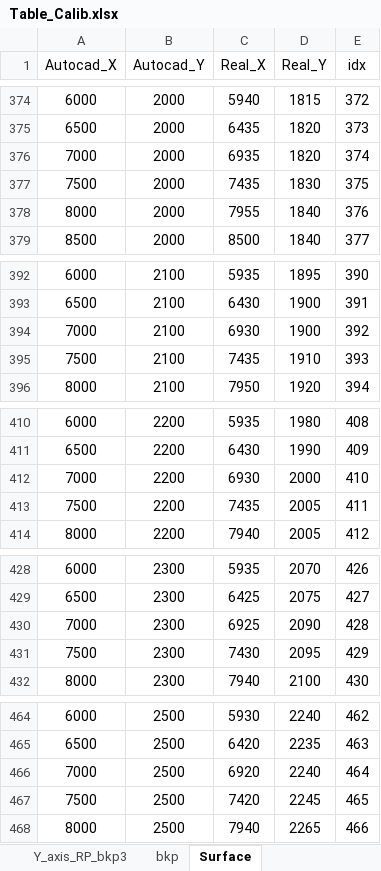
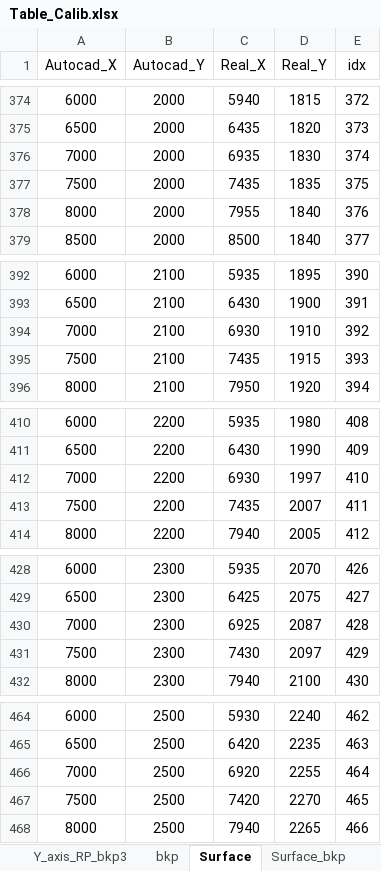
Before and after one commit to juanpa9951/RA_projects, an Excel workbook: Table_Calib.xlsx, sheet Surface, drawn as a sheet; only a part is shown, gaps mark what is left out; values as stored, in another font and other column widths than the file's, no borders; table styles not drawn; the diff covers the shown part only; the diff names each change by its address in the sheet, - before the commit and + after, or states it on an @@ line.

```diff
--- a/Table_Calib.xlsx (sheet Surface)
+++ b/Table_Calib.xlsx (sheet Surface)
+sheet tab: Surface_bkp
-D376 (Real_Y): 1820
+D376 (Real_Y): 1830
-D377 (Real_Y): 1830
+D377 (Real_Y): 1835
-D394 (Real_Y): 1900
+D394 (Real_Y): 1910
-D395 (Real_Y): 1910
+D395 (Real_Y): 1915
-D412 (Real_Y): 2000
+D412 (Real_Y): 1997
-D413 (Real_Y): 2005
+D413 (Real_Y): 2007
-D430 (Real_Y): 2090
+D430 (Real_Y): 2087
-D431 (Real_Y): 2095
+D431 (Real_Y): 2097
-D466 (Real_Y): 2240
+D466 (Real_Y): 2255
-D467 (Real_Y): 2245
+D467 (Real_Y): 2270
```
Also changed, not shown: 33 edited cells elsewhere in this sheet, 3 other files.
